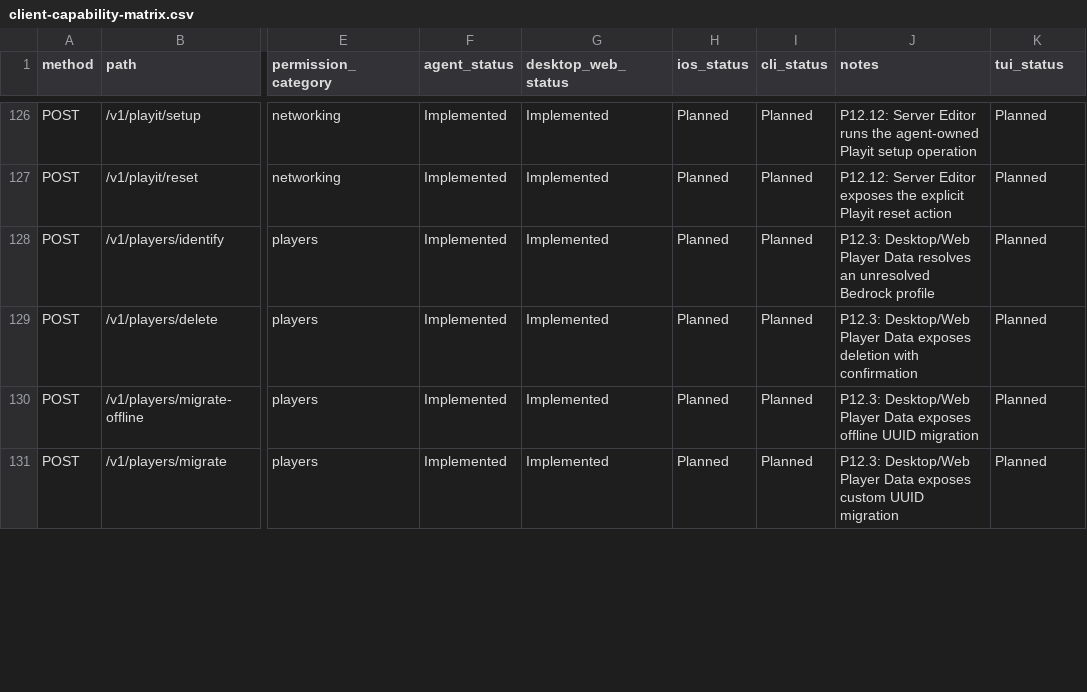
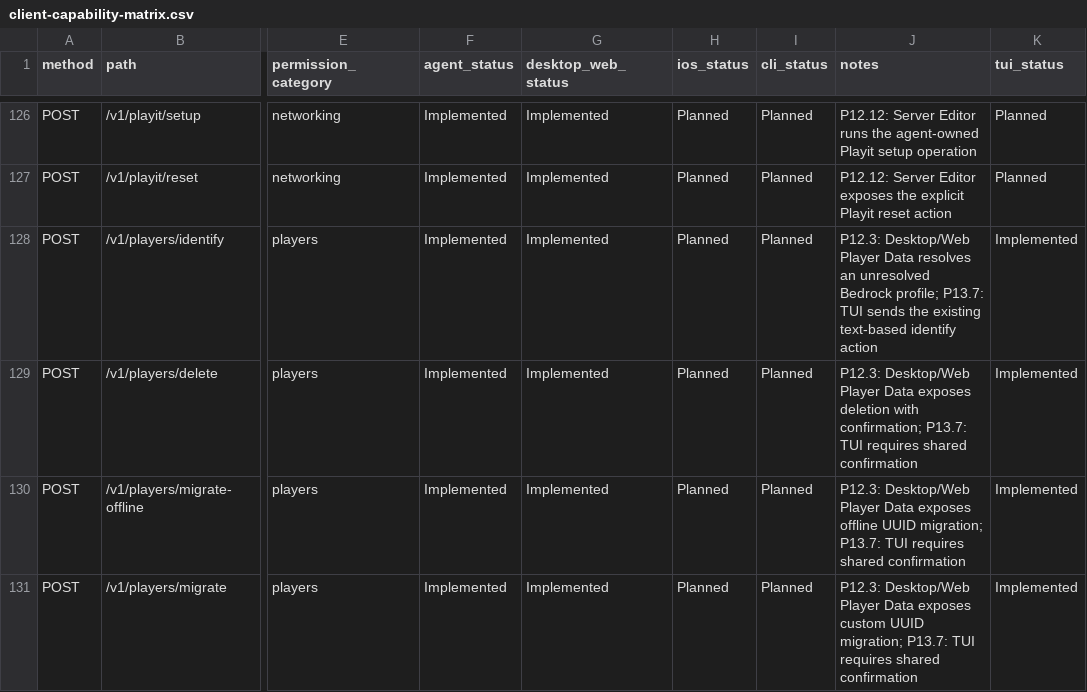
Before and after one commit to ctemple9/msc2, a CSV file: docs/msc2/client-capability-matrix.csv, drawn as a sheet; only a part is shown, gaps mark what is left out; the diff covers the shown part only; the diff names each change by its address in the sheet, - before the commit and + after, or states it on an @@ line.

```diff
--- a/docs/msc2/client-capability-matrix.csv
+++ b/docs/msc2/client-capability-matrix.csv
-J128 (notes): …unresolved Bedrock profile
+J128 (notes): …unresolved Bedrock profile; P13.7: TUI sends the existing text-based identify action
-K128:K131 (tui_status): Planned
+K128:K131 (tui_status): Implemented
-J129 (notes): …deletion with confirmation
+J129 (notes): …deletion with confirmation; P13.7: TUI requires shared confirmation
-J130 (notes): …offline UUID migration
+J130 (notes): …offline UUID migration; P13.7: TUI requires shared confirmation
-J131 (notes): …custom UUID migration
+J131 (notes): …custom UUID migration; P13.7: TUI requires shared confirmation
```
Also changed, not shown: 18 edited cells elsewhere in this file, 8 other files.
